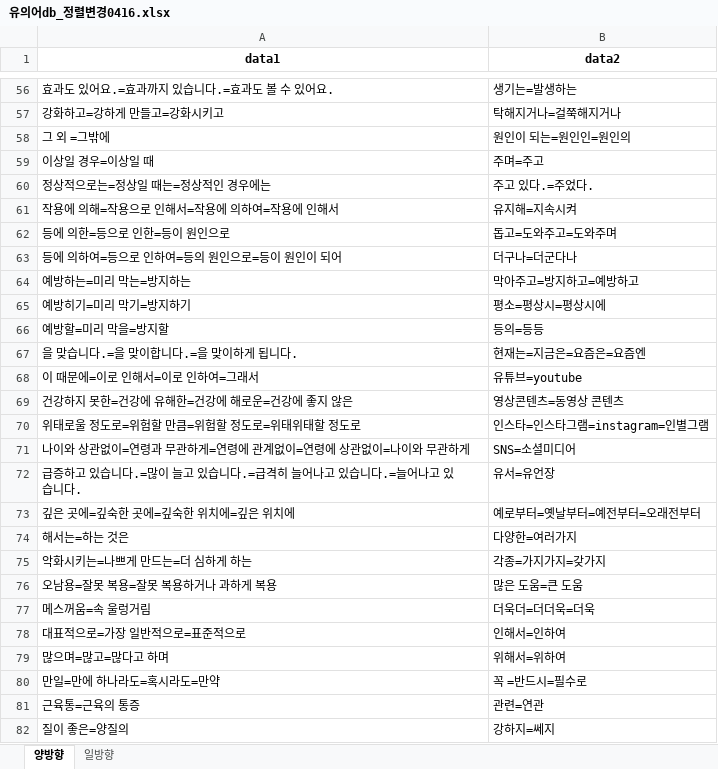
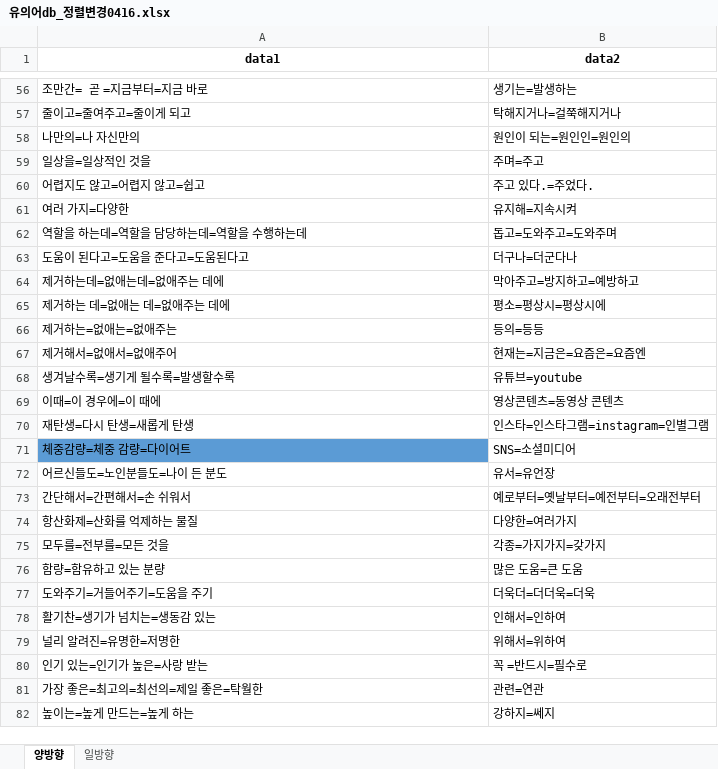
Before and after one commit to dlgnlwo3/tistory-convert, an Excel workbook: excel/유의어db_정렬변경0416.xlsx, sheet 양방향, drawn as a sheet; only a part is shown, gaps mark what is left out; values as stored, in another font and other column widths than the file's, no borders; the diff covers the shown part only; the diff names each change by its address in the sheet, - before the commit and + after, or states it on an @@ line.

```diff
--- a/excel/유의어db_정렬변경0416.xlsx (sheet 양방향)
+++ b/excel/유의어db_정렬변경0416.xlsx (sheet 양방향)
-A56 (data1): 효과도 있어요.=효과까지 있습니다.=효과도 볼 수 있어요.
+A56 (data1): 조만간= 곧 =지금부터=지금 바로
-A57 (data1): 강화하고=강하게 만들고=강화시키고
+A57 (data1): 줄이고=줄여주고=줄이게 되고
-A58 (data1): 그 외 =그밖에
+A58 (data1): 나만의=나 자신만의
-A59 (data1): 이상일 경우=이상일 때
+A59 (data1): 일상을=일상적인 것을
-A60 (data1): 정상적으로는=정상일 때는=정상적인 경우에는
+A60 (data1): 어렵지도 않고=어렵지 않고=쉽고
-A61 (data1): 작용에 의해=작용으로 인해서=작용에 의하여=작용에 인해서
+A61 (data1): 여러 가지=다양한
-A62 (data1): 등에 의한=등으로 인한=등이 원인으로
+A62 (data1): 역할을 하는데=역할을 담당하는데=역할을 수행하는데
-A63 (data1): 등에 의하여=등으로 인하여=등의 원인으로=등이 원인이 되어
+A63 (data1): 도움이 된다고=도움을 준다고=도움된다고
-A64 (data1): 예방하는=미리 막는=방지하는
+A64 (data1): 제거하는데=없애는데=없애주는 데에
-A65 (data1): 예방히기=미리 막기=방지하기
+A65 (data1): 제거하는 데=없애는 데=없애주는 데에
-A66 (data1): 예방할=미리 막을=방지할
+A66 (data1): 제거하는=없애는=없애주는
-A67 (data1): 을 맞습니다.=을 맞이합니다.=을 맞이하게 됩니다.
+A67 (data1): 제거해서=없애서=없애주어
-A68 (data1): 이 때문에=이로 인해서=이로 인하여=그래서
+A68 (data1): 생겨날수록=생기게 될수록=발생할수록
-A69 (data1): 건강하지 못한=건강에 유해한=건강에 해로운=건강에 좋지 않은
+A69 (data1): 이때=이 경우에=이 때에
-A70 (data1): 위태로울 정도로=위험할 만큼=위험할 정도로=위태위태할 정도로
+A70 (data1): 재탄생=다시 탄생=새롭게 탄생
-A71 (data1): 나이와 상관없이=연령과 무관하게=연령에 관계없이=연령에 상관없이=나이와 무관하게
+A71 (data1): 체중감량=체중 감량=다이어트
-A71 fill: none
+A71 fill: #5B9BD5
-A72 (data1): 급증하고 있습니다.=많이 늘고 있습니다.=급격히 늘어나고 있습니다.=늘어나고 있습니다.
+A72 (data1): 어르신들도=노인분들도=나이 든 분도
-A73 (data1): 깊은 곳에=깊숙한 곳에=깊숙한 위치에=깊은 위치에
+A73 (data1): 간단해서=간편해서=손 쉬워서
-A74 (data1): 해서는=하는 것은
+A74 (data1): 항산화제=산화를 억제하는 물질
-A75 (data1): 악화시키는=나쁘게 만드는=더 심하게 하는
+A75 (data1): 모두를=전부를=모든 것을
-A76 (data1): 오남용=잘못 복용=잘못 복용하거나 과하게 복용
+A76 (data1): 함량=함유하고 있는 분량
-A77 (data1): 메스꺼움=속 울렁거림
+A77 (data1): 도와주기=거들어주기=도움을 주기
-A78 (data1): 대표적으로=가장 일반적으로=표준적으로
+A78 (data1): 활기찬=생기가 넘치는=생동감 있는
-A79 (data1): 많으며=많고=많다고 하며
+A79 (data1): 널리 알려진=유명한=저명한
-A80 (data1): 만일=만에 하나라도=혹시라도=만약
+A80 (data1): 인기 있는=인기가 높은=사랑 받는
-A81 (data1): 근육통=근육의 통증
+A81 (data1): 가장 좋은=최고의=최선의=제일 좋은=탁월한
-A82 (data1): 질이 좋은=양질의
+A82 (data1): 높이는=높게 만드는=높게 하는
```
Also changed, not shown: 116 edited cells and cell formats elsewhere in this sheet.
